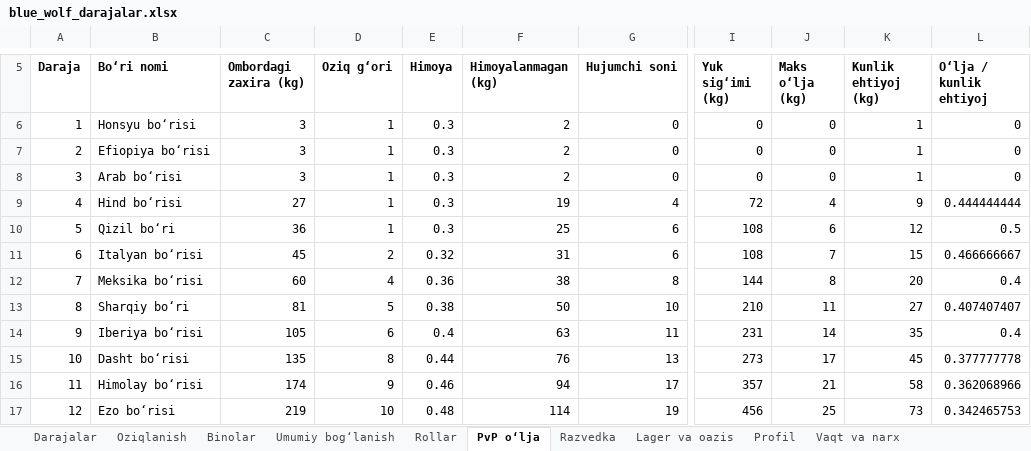
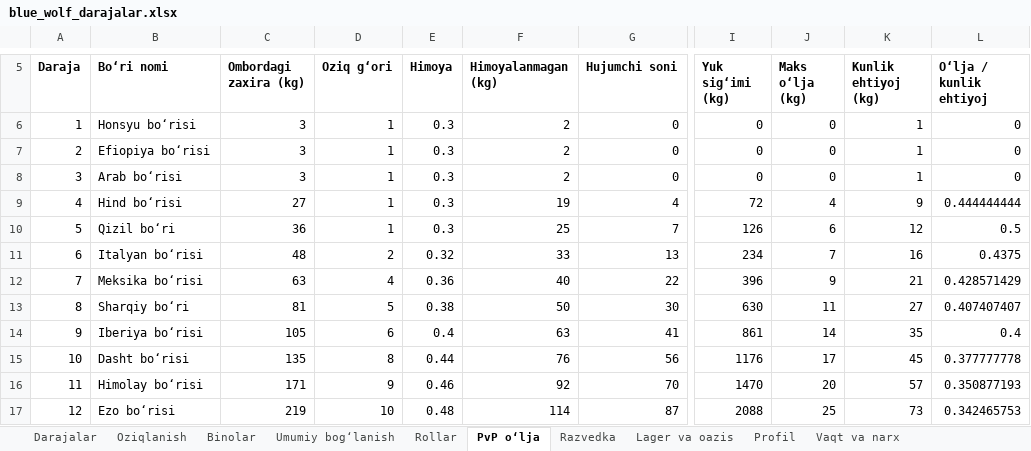
Before and after one commit to xalilovshahobiddin-gif/studious-meme, an Excel workbook: docs/blue_wolf/blue_wolf_darajalar.xlsx, sheet PvP oʻlja, drawn as a sheet; only a part is shown, gaps mark what is left out; values as stored, in another font and other column widths than the file's, no borders; the diff covers the shown part only; the diff names each change by its address in the sheet, - before the commit and + after, or states it on an @@ line.

```diff
--- a/docs/blue_wolf/blue_wolf_darajalar.xlsx (sheet PvP oʻlja)
+++ b/docs/blue_wolf/blue_wolf_darajalar.xlsx (sheet PvP oʻlja)
-G10 (Hujumchi soni): 6
+G10 (Hujumchi soni): 7
-I10 (Yuk sigʻimi (kg)): 108
+I10 (Yuk sigʻimi (kg)): 126
-C11 (Ombordagi zaxira (kg)): 45
+C11 (Ombordagi zaxira (kg)): 48
-F11 (Himoyalanmagan (kg)): 31
+F11 (Himoyalanmagan (kg)): 33
-G11 (Hujumchi soni): 6
+G11 (Hujumchi soni): 13
-I11 (Yuk sigʻimi (kg)): 108
+I11 (Yuk sigʻimi (kg)): 234
-K11 (Kunlik ehtiyoj (kg)): 15
+K11 (Kunlik ehtiyoj (kg)): 16
-L11 (Oʻlja / kunlik ehtiyoj): 0.466666667
+L11 (Oʻlja / kunlik ehtiyoj): 0.4375
-C12 (Ombordagi zaxira (kg)): 60
+C12 (Ombordagi zaxira (kg)): 63
-F12 (Himoyalanmagan (kg)): 38
+F12 (Himoyalanmagan (kg)): 40
-G12 (Hujumchi soni): 8
+G12 (Hujumchi soni): 22
-I12 (Yuk sigʻimi (kg)): 144
+I12 (Yuk sigʻimi (kg)): 396
-J12 (Maks oʻlja (kg)): 8
+J12 (Maks oʻlja (kg)): 9
-K12 (Kunlik ehtiyoj (kg)): 20
+K12 (Kunlik ehtiyoj (kg)): 21
-L12 (Oʻlja / kunlik ehtiyoj): 0.4
+L12 (Oʻlja / kunlik ehtiyoj): 0.428571429
-G13 (Hujumchi soni): 10
+G13 (Hujumchi soni): 30
-I13 (Yuk sigʻimi (kg)): 210
+I13 (Yuk sigʻimi (kg)): 630
-G14 (Hujumchi soni): 11
+G14 (Hujumchi soni): 41
-I14 (Yuk sigʻimi (kg)): 231
+I14 (Yuk sigʻimi (kg)): 861
-G15 (Hujumchi soni): 13
+G15 (Hujumchi soni): 56
-I15 (Yuk sigʻimi (kg)): 273
+I15 (Yuk sigʻimi (kg)): 1176
-C16 (Ombordagi zaxira (kg)): 174
+C16 (Ombordagi zaxira (kg)): 171
-F16 (Himoyalanmagan (kg)): 94
+F16 (Himoyalanmagan (kg)): 92
-G16 (Hujumchi soni): 17
+G16 (Hujumchi soni): 70
-I16 (Yuk sigʻimi (kg)): 357
+I16 (Yuk sigʻimi (kg)): 1470
-J16 (Maks oʻlja (kg)): 21
+J16 (Maks oʻlja (kg)): 20
-K16 (Kunlik ehtiyoj (kg)): 58
+K16 (Kunlik ehtiyoj (kg)): 57
-L16 (Oʻlja / kunlik ehtiyoj): 0.362068966
+L16 (Oʻlja / kunlik ehtiyoj): 0.350877193
-G17 (Hujumchi soni): 19
+G17 (Hujumchi soni): 87
-I17 (Yuk sigʻimi (kg)): 456
+I17 (Yuk sigʻimi (kg)): 2088
```
Also changed, not shown: 49 edited cells elsewhere in this sheet, sheet Askar iqtisodi, sheet Umumiy bogʻlanish, sheet Profil, sheet Razvedka, sheet Lager va oazis, sheet Mukofot va mavsum, 6 more sheets, formulas that keep their value, 27 other files.
